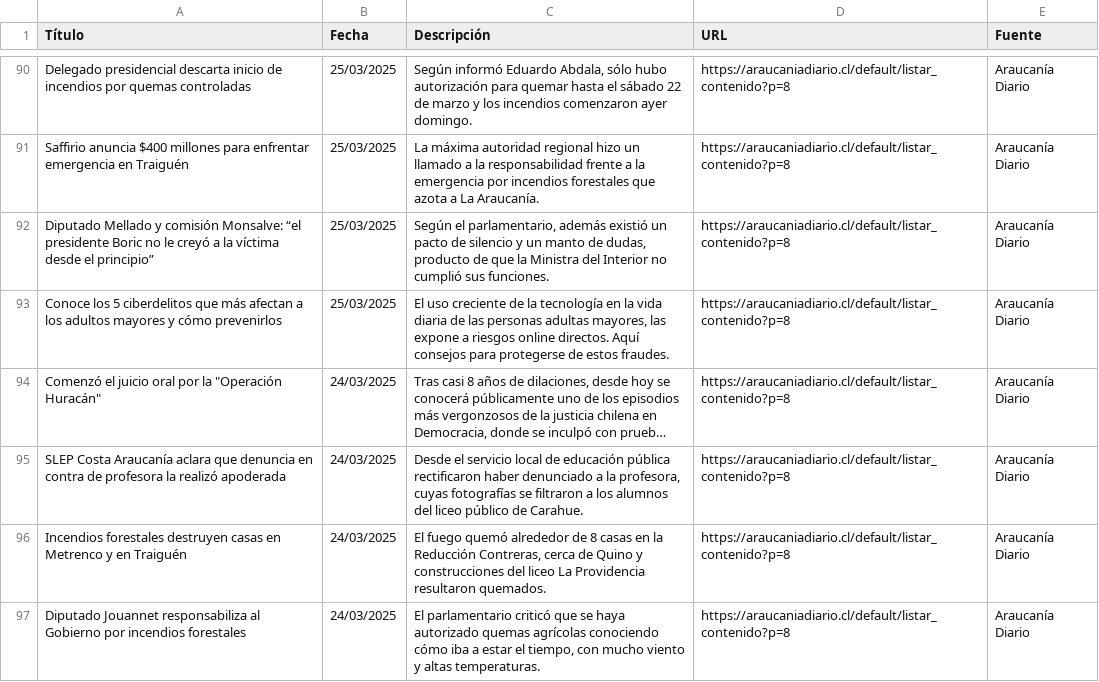
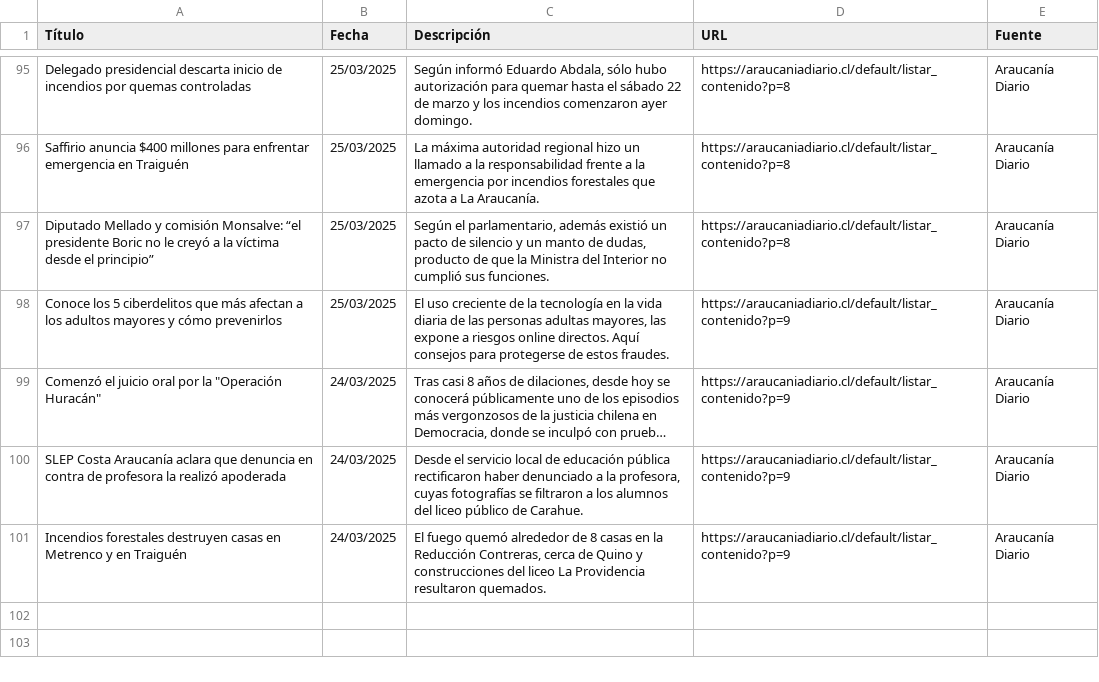
Before and after one commit to moonWonka/iApp, a CSV file: noticias.csv, drawn as a sheet; only a part is shown, gaps mark what is left out; long unchanged cells end in …; removed rows and columns are numbered as before the commit, all else as after; the diff covers the shown part only; the diff names each change by its address in the sheet, - before the commit and + after, or states it on an @@ line.

```diff
--- a/noticias.csv
+++ b/noticias.csv
-D98:D101 (URL): https://araucaniadiario.cl/default/listar_contenido?p=8
+D98:D101 (URL): https://araucaniadiario.cl/default/listar_contenido?p=9
-row 97: Diputado Jouannet responsabiliza al Gobierno por incendios forestales | 24/03/2025 | El parlamentario criticó que se haya autorizado quemas agrícolas conociendo cómo iba a estar el tiempo, con mucho viento y altas temperaturas. | https://araucaniadiario.cl/default/listar_contenido?p=8 | Araucanía Diario
```
Also changed, not shown: 5 added rows, 4 removed rows and 35 edited cells elsewhere in this file, noticias2.csv, 7 other files.
